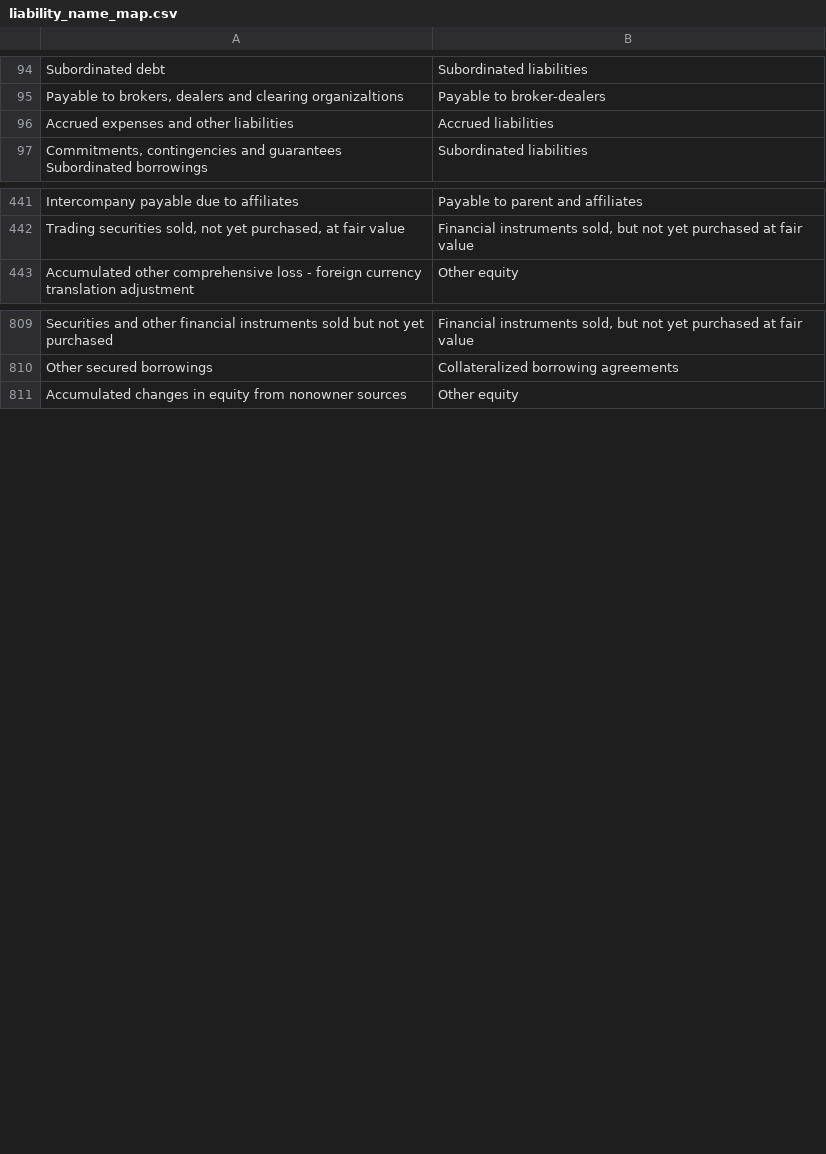
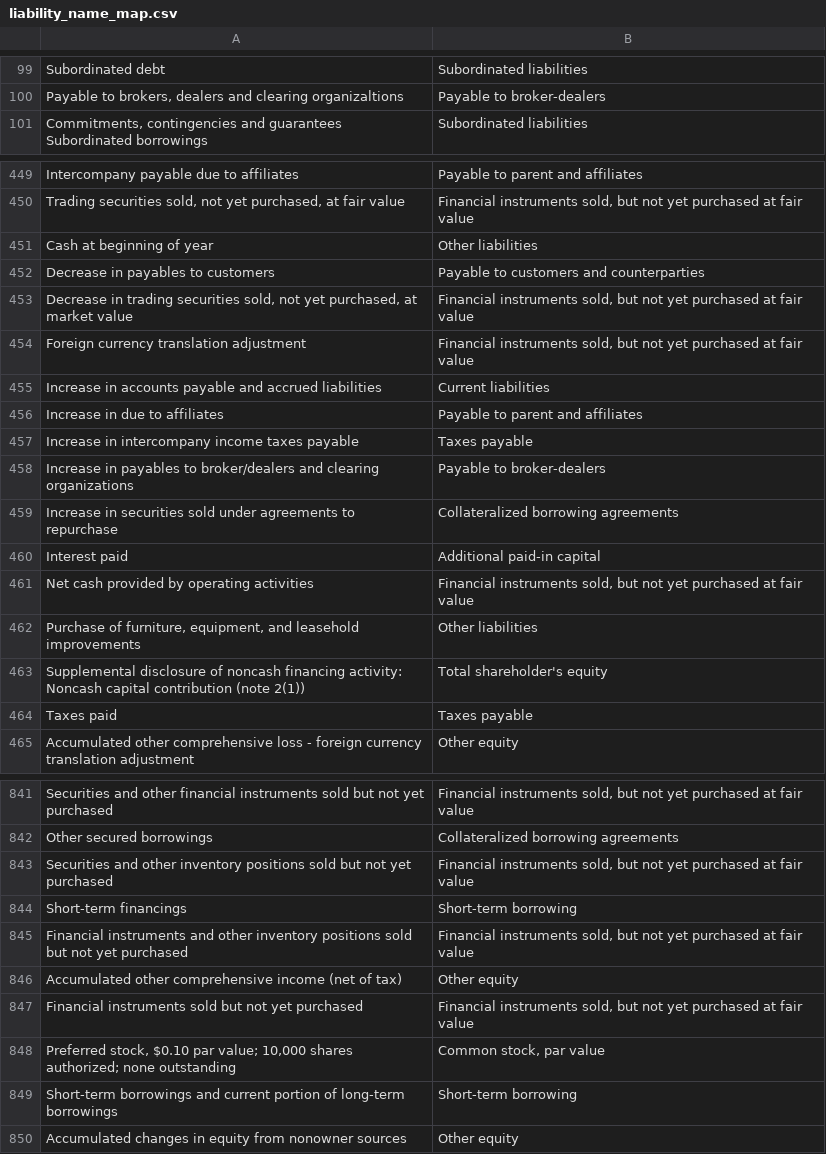
Before and after one commit to fernando-duarte/X17A5, a CSV file: output/liability_name_map.csv, drawn as a sheet; only a part is shown, gaps mark what is left out; the diff covers the shown part only.

```diff
--- a/output/liability_name_map.csv
+++ b/output/liability_name_map.csv
@@ -95,3 +100,2 @@ Subordinated debt,Subordinated liabilities
 "Payable to brokers, dealers and clearing organizaltions",Payable to broker-dealers
-Accrued expenses and other liabilities,Accrued liabilities
 "Commitments, contingencies and guarantees Subordinated borrowings",Subordinated liabilities
@@ -442,2 +450,16 @@ Intercompany payable due to affiliates,Payable to parent and affiliates
 "Trading securities sold, not yet purchased, at fair value","Financial instruments sold,  but not yet purchased at fair value"
+Cash at beginning of year,Other liabilities
+Decrease in payables to customers,Payable to customers and counterparties
+"Decrease in trading securities sold, not yet purchased, at market value","Financial instruments sold,  but not yet purchased at fair value"
+Foreign currency translation adjustment,"Financial instruments sold,  but not yet purchased at fair value"
+Increase in accounts payable and accrued liabilities,Current liabilities
+Increase in due to affiliates,Payable to parent and affiliates
+Increase in intercompany income taxes payable,Taxes payable
+Increase in payables to broker/dealers and clearing organizations,Payable to broker-dealers
+Increase in securities sold under agreements to repurchase,Collateralized borrowing agreements
+Interest paid,Additional paid-in capital
+Net cash provided by operating activities,"Financial instruments sold,  but not yet purchased at fair value"
+"Purchase of furniture, equipment, and leasehold improvements",Other liabilities
+Supplemental disclosure of noncash financing activity: Noncash capital contribution (note 2(1)),Total shareholder's equity
+Taxes paid,Taxes payable
 Accumulated other comprehensive loss - foreign currency translation adjustment,Other equity
@@ -810,2 +842,9 @@ Securities and other financial instruments sold but not yet purchased,"Financial
 Other secured borrowings,Collateralized borrowing agreements
+Securities and other inventory positions sold but not yet purchased,"Financial instruments sold,  but not yet purchased at fair value"
+Short-term financings,Short-term borrowing
+Financial instruments and other inventory positions sold but not yet purchased,"Financial instruments sold,  but not yet purchased at fair value"
+Accumulated other comprehensive income (net of tax),Other equity
+Financial instruments sold but not yet purchased,"Financial instruments sold,  but not yet purchased at fair value"
+"Preferred stock, $0.10 par value; 10,000 shares authorized; none outstanding","Common stock, par value"
+Short-term borrowings and current portion of long-term borrowings,Short-term borrowing
 Accumulated changes in equity from nonowner sources,Other equity
```
Also changed, not shown: 20 added rows and 8 moved rows elsewhere in this file, output/structured_asset.csv, output/structured_liability.csv, 10 other files.
